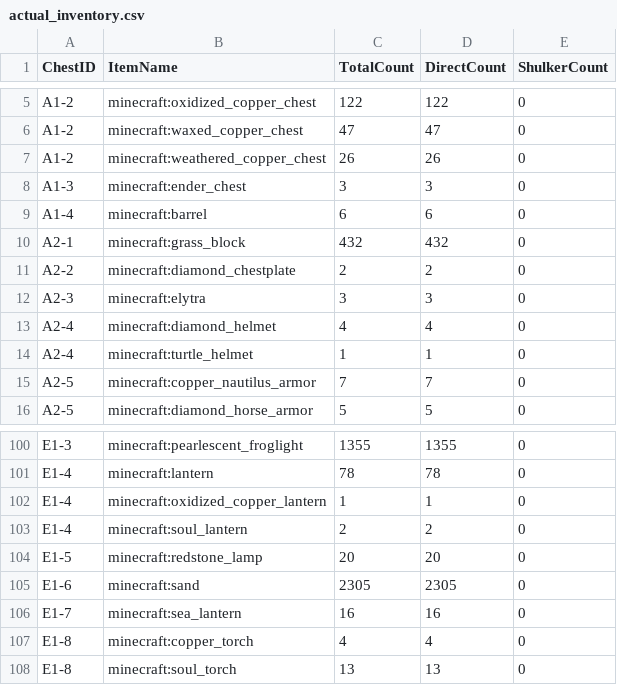
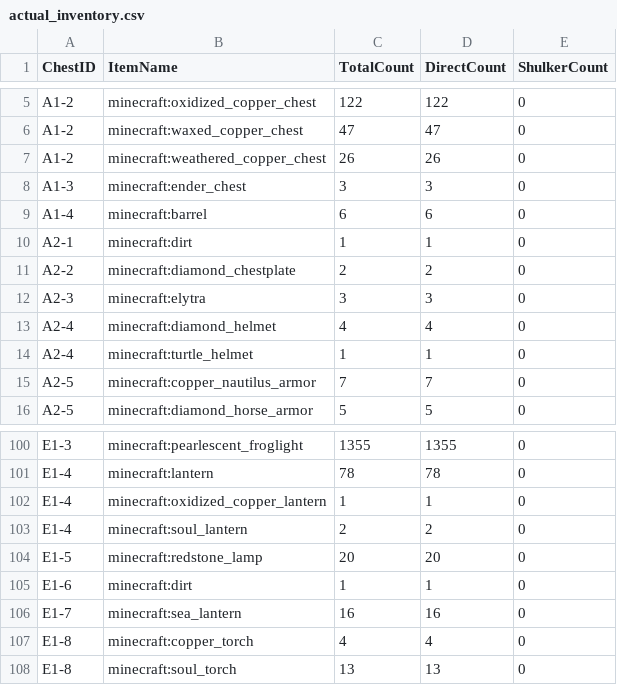
Before and after one commit to iigeshii/sorter, a CSV file: actual_inventory.csv, drawn as a sheet; only a part is shown, gaps mark what is left out.

```diff
--- a/actual_inventory.csv
+++ b/actual_inventory.csv
@@ -9,3 +9,3 @@ A1-3,minecraft:ender_chest,3,3,0
 A1-4,minecraft:barrel,6,6,0
-A2-1,minecraft:grass_block,432,432,0
+A2-1,minecraft:dirt,1,1,0
 A2-2,minecraft:diamond_chestplate,2,2,0
@@ -104,3 +104,3 @@ E1-4,minecraft:soul_lantern,2,2,0
 E1-5,minecraft:redstone_lamp,20,20,0
-E1-6,minecraft:sand,2305,2305,0
+E1-6,minecraft:dirt,1,1,0
 E1-7,minecraft:sea_lantern,16,16,0
```
Also changed, not shown: sorter_layout.csv, 1 other file.
